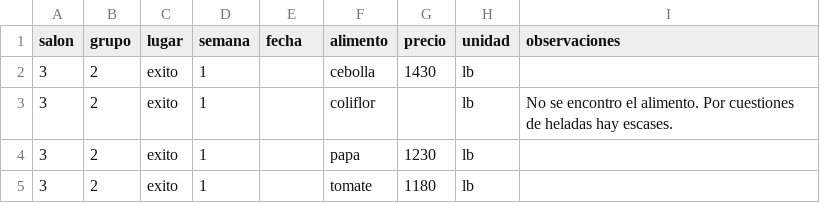
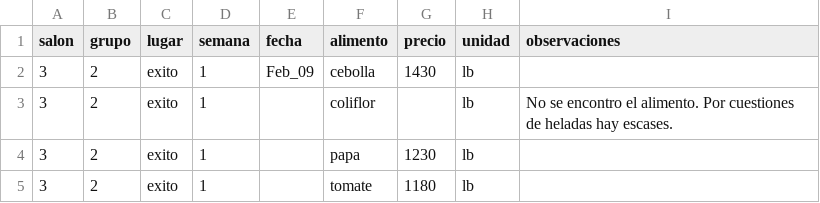
Before and after one commit to l203/metrics2020, a CSV file: ECONOMETRIA-BASICA.csv, drawn as a sheet; only a part is shown.

Commit message:
Update ECONOMETRIA-BASICA.csv

```diff
--- a/ECONOMETRIA-BASICA.csv
+++ b/ECONOMETRIA-BASICA.csv
@@ -1,3 +1,3 @@
 "salon","grupo ","lugar","semana ","fecha","alimento","precio","unidad","observaciones"
-"3","2","exito     ","1","","cebolla  ","1430","lb",""
+3,"2","exito     ","1","Feb_09","cebolla  ","1430","lb",""
 "3","2","exito     ","1","","coliflor","","lb","No se encontro el alimento. Por cuestiones de heladas hay escases."
```
